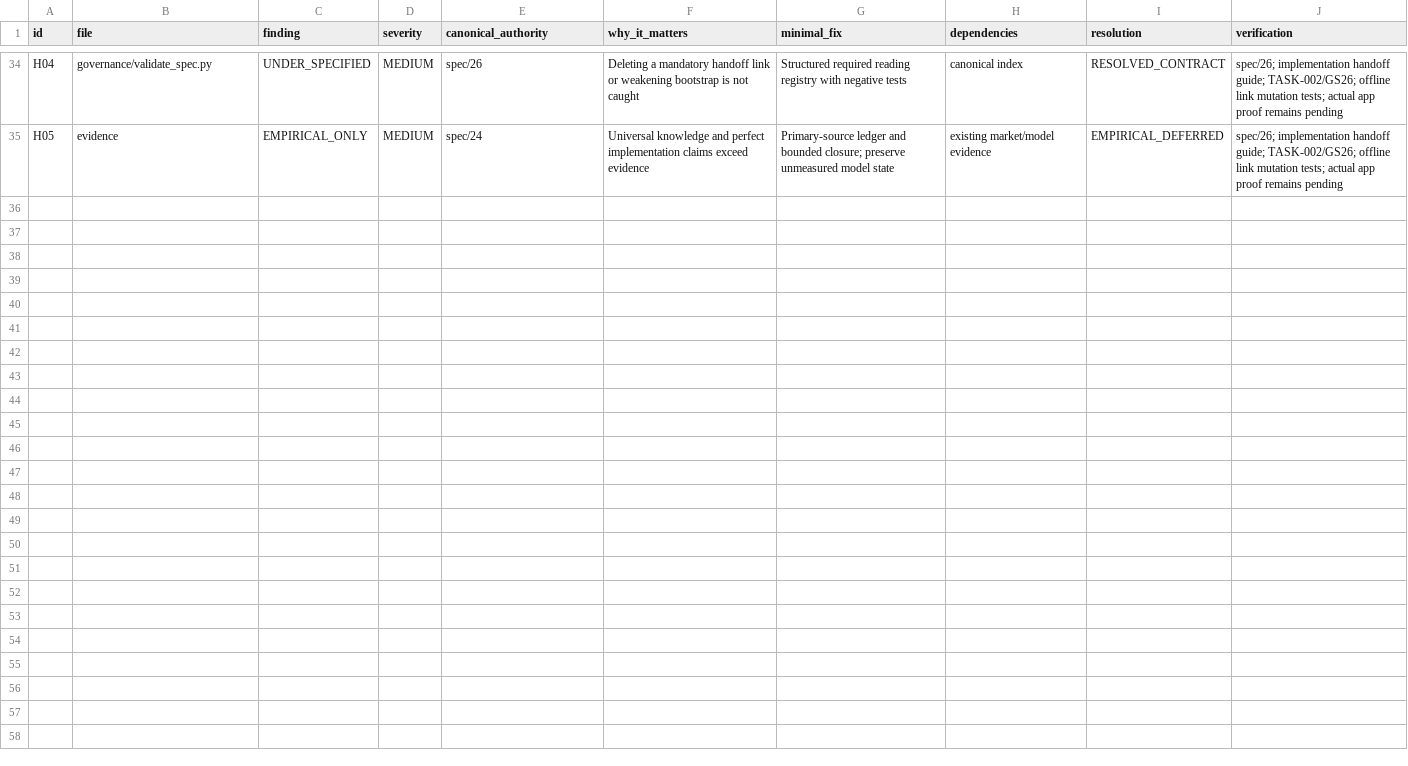
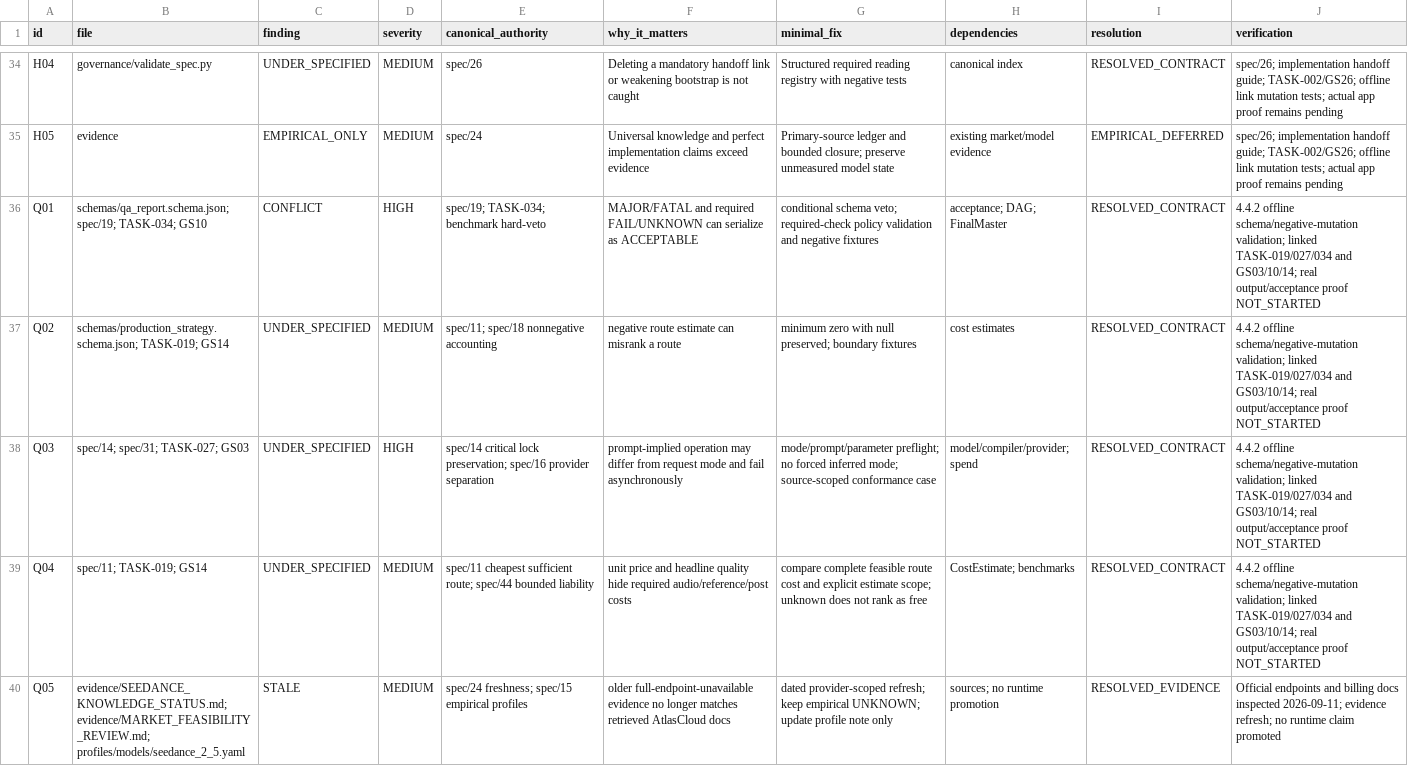
Before and after one commit to TechRate2/ai-film-studio-final-spec, a CSV file: evidence/AUDIT_ISSUE_MATRIX.csv, drawn as a sheet; only a part is shown, gaps mark what is left out; the diff names each change by its address in the sheet, - before the commit and + after, or states it on an @@ line.

Commit message:
Harden quality acceptance and provider route preflight (4.4.2)

```diff
--- a/evidence/AUDIT_ISSUE_MATRIX.csv
+++ b/evidence/AUDIT_ISSUE_MATRIX.csv
+row 36: Q01 | schemas/qa_report.schema.json; spec/19; TASK-034; GS10 | CONFLICT | HIGH | spec/19; TASK-034; benchmark hard-veto | MAJOR/FATAL and required FAIL/UNKNOWN can serialize as ACCEPTABLE | conditional schema veto; required-check policy validation and negative fixtures | acceptance; DAG; FinalMaster | RESOLVED_CONTRACT | 4.4.2 offline schema/negative-mutation validation; linked TASK-019/027/034 and GS03/10/14; real output/acceptance proof NOT_STARTED
+row 37: Q02 | schemas/production_strategy.schema.json; TASK-019; GS14 | UNDER_SPECIFIED | MEDIUM | spec/11; spec/18 nonnegative accounting | negative route estimate can misrank a route | minimum zero with null preserved; boundary fixtures | cost estimates | RESOLVED_CONTRACT | 4.4.2 offline schema/negative-mutation validation; linked TASK-019/027/034 and GS03/10/14; real output/acceptance proof NOT_STARTED
+row 38: Q03 | spec/14; spec/31; TASK-027; GS03 | UNDER_SPECIFIED | HIGH | spec/14 critical lock preservation; spec/16 provider separation | prompt-implied operation may differ from request mode and fail asynchronously | mode/prompt/parameter preflight; no forced inferred mode; source-scoped conformance case | model/compiler/provider; spend | RESOLVED_CONTRACT | 4.4.2 offline schema/negative-mutation validation; linked TASK-019/027/034 and GS03/10/14; real output/acceptance proof NOT_STARTED
+row 39: Q04 | spec/11; TASK-019; GS14 | UNDER_SPECIFIED | MEDIUM | spec/11 cheapest sufficient route; spec/44 bounded liability | unit price and headline quality hide required audio/reference/post costs | compare complete feasible route cost and explicit estimate scope; unknown does not rank as free | CostEstimate; benchmarks | RESOLVED_CONTRACT | 4.4.2 offline schema/negative-mutation validation; linked TASK-019/027/034 and GS03/10/14; real output/acceptance proof NOT_STARTED
+row 40: Q05 | evidence/SEEDANCE_KNOWLEDGE_STATUS.md; evidence/MARKET_FEASIBILITY_REVIEW.md; profiles/models/seedance_2_5.yaml | STALE | MEDIUM | spec/24 freshness; spec/15 empirical profiles | older full-endpoint-unavailable evidence no longer matches retrieved AtlasCloud docs | dated provider-scoped refresh; keep empirical UNKNOWN; update profile note only | sources; no runtime promotion | RESOLVED_EVIDENCE | Official endpoints and billing docs inspected 2026-09-11; evidence refresh; no runtime claim promoted
```
Also changed, not shown: evidence/AUDIT_INVENTORY.csv, 21 other files.
